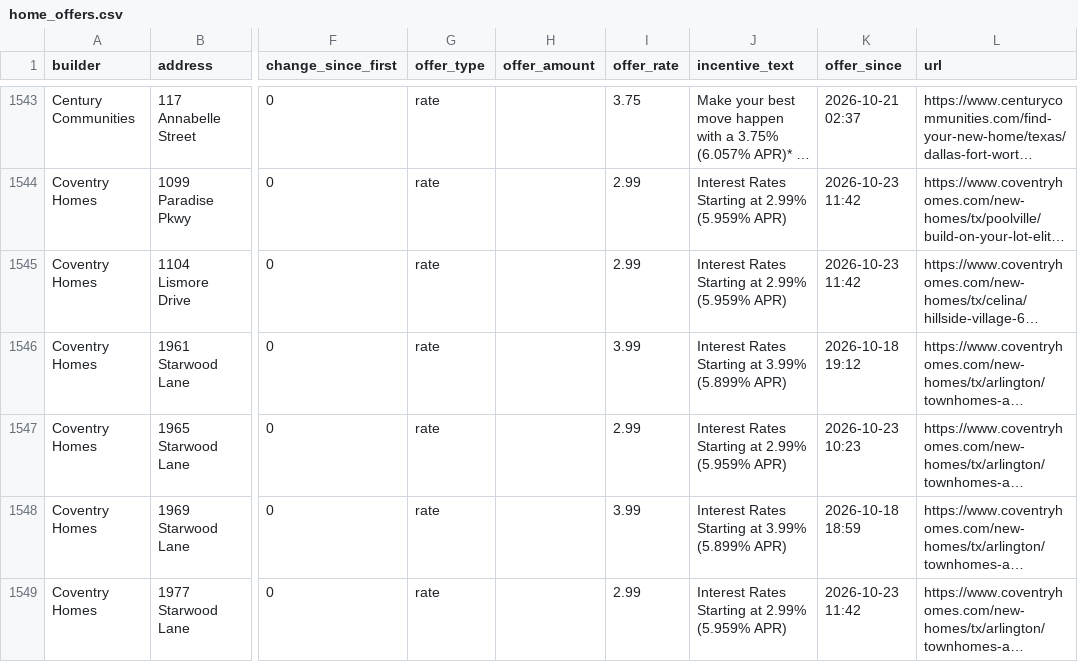
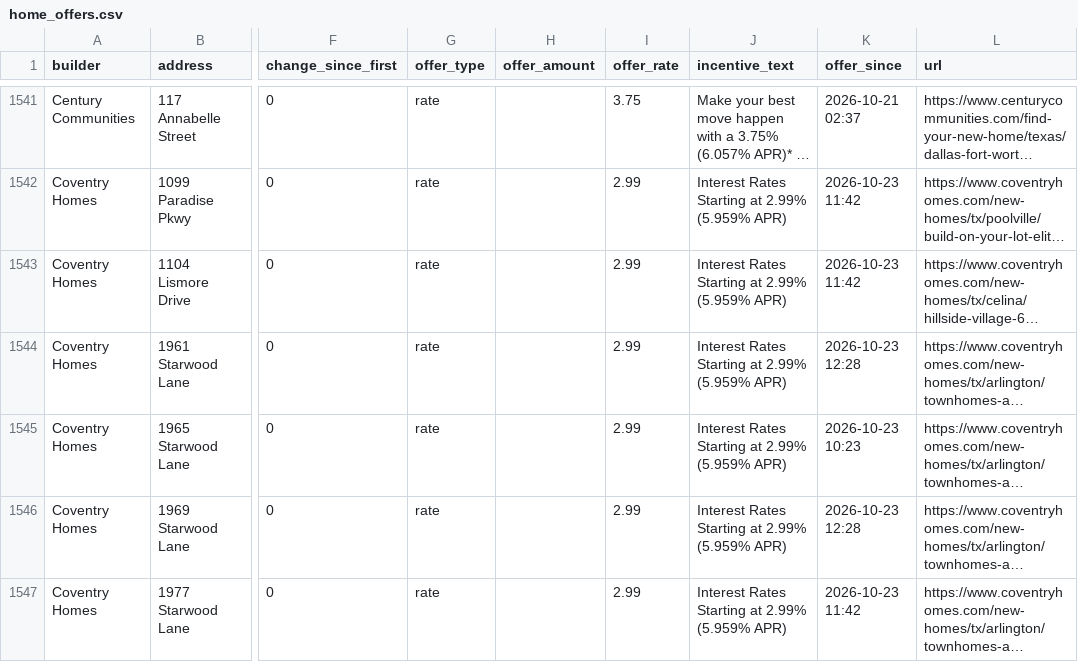
Before and after one commit to Crutledge13/dfw-builder-tracker, a CSV file: docs/data/home_offers.csv, drawn as a sheet; only a part is shown, gaps mark what is left out; long unchanged cells end in …; addresses are those after the commit; the diff covers the shown part only; the diff names each change by its address in the sheet, - before the commit and + after, or states it on an @@ line.

```diff
--- a/docs/data/home_offers.csv
+++ b/docs/data/home_offers.csv
-I1544 (offer_rate): 3.99
+I1544 (offer_rate): 2.99
-J1544 (incentive_text): Interest Rates Starting at 3.99% (5.899% APR)
+J1544 (incentive_text): Interest Rates Starting at 2.99% (5.959% APR)
-K1544 (offer_since): 2026-10-18 19:12
+K1544 (offer_since): 2026-10-23 12:28
-I1546 (offer_rate): 3.99
+I1546 (offer_rate): 2.99
-J1546 (incentive_text): Interest Rates Starting at 3.99% (5.899% APR)
+J1546 (incentive_text): Interest Rates Starting at 2.99% (5.959% APR)
-K1546 (offer_since): 2026-10-18 18:59
+K1546 (offer_since): 2026-10-23 12:28
```
Also changed, not shown: 1 added row, 3 removed rows and 35 edited cells elsewhere in this file, docs/data/incentives.csv, docs/data/new_homes.csv, 20 other files.
